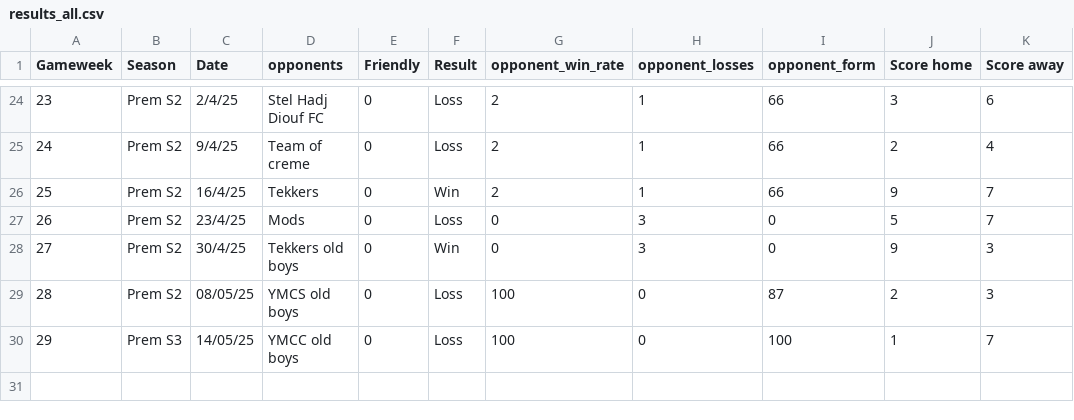
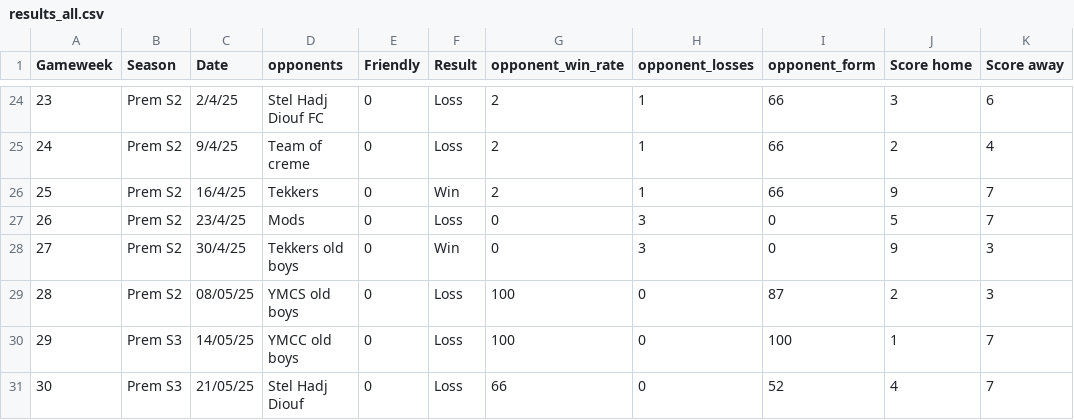
Before and after one commit to lewtip97/fives_app, a CSV file: data/results_all.csv, drawn as a sheet; only a part is shown, gaps mark what is left out; the diff names each change by its address in the sheet, - before the commit and + after, or states it on an @@ line.

```diff
--- a/data/results_all.csv
+++ b/data/results_all.csv
+row 31: 30 | Prem S3 | 21/05/25 | Stel Hadj Diouf | 0 | Loss | 66 | 0 | 52 | 4 | 7
```
Also changed, not shown: data/appearances_all.csv, data/goals_all.csv, 12 other files.
